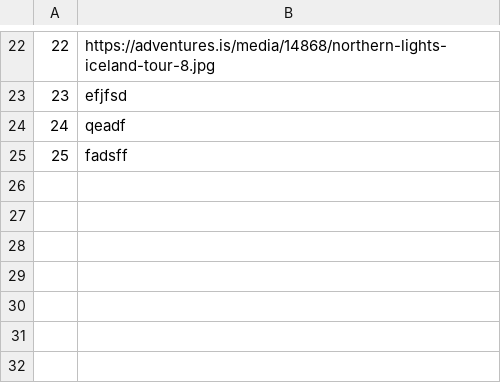
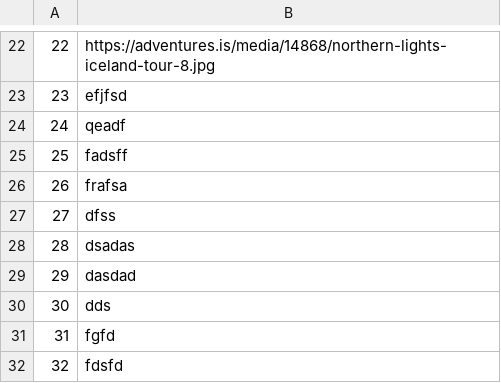
Before and after one commit to mil184/SIMS-tim-B, a CSV file: SIMS-Initial-Project-main/InitialProject/InitialProject/Resources/Data/images.csv, drawn as a sheet; only a part is shown, gaps mark what is left out.

```diff
--- a/SIMS-Initial-Project-main/InitialProject/InitialProject/Resources/Data/images.csv
+++ b/SIMS-Initial-Project-main/InitialProject/InitialProject/Resources/Data/images.csv
@@ -25 +25,8 @@
 25|fadsff
+26|frafsa
+27|dfss
+28|dsadas
+29|dasdad
+30|dds
+31|fgfd
+32|fdsfd
```
Also changed, not shown: SIMS-Initial-Project-main/InitialProject/InitialProject/Resources/Data/checkpoints.csv, SIMS-Initial-Project-main/InitialProject/InitialProject/Resources/Data/tours.csv, 8 other files.
